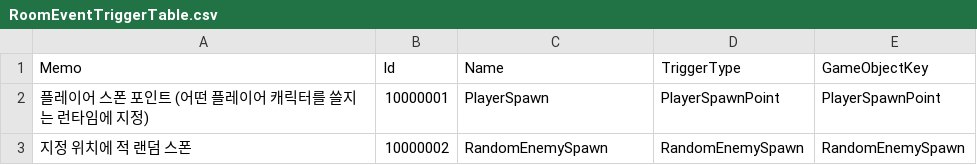
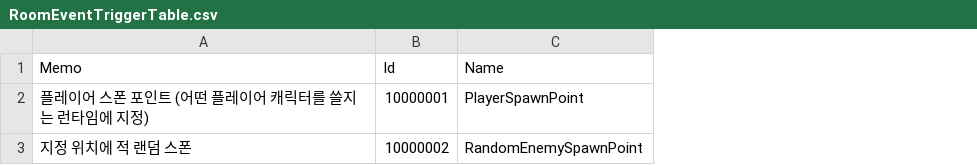
Before and after one commit to JIN5EOK/DungeonShooter, a CSV file: Assets/_DataTables/Tables/RoomEventTriggerTable.csv, drawn as a sheet; the diff names each change by its address in the sheet, - before the commit and + after, or states it on an @@ line.

```diff
--- a/Assets/_DataTables/Tables/RoomEventTriggerTable.csv
+++ b/Assets/_DataTables/Tables/RoomEventTriggerTable.csv
-column D (TriggerType), rows 2-3: PlayerSpawnPoint | RandomEnemySpawn
-column E (GameObjectKey), rows 2-3: PlayerSpawnPoint | RandomEnemySpawn
-C2 (Name): PlayerSpawn
+C2 (Name): PlayerSpawnPoint
-C3 (Name): RandomEnemySpawn
+C3 (Name): RandomEnemySpawnPoint
```
Also changed, not shown: 13 other files.
